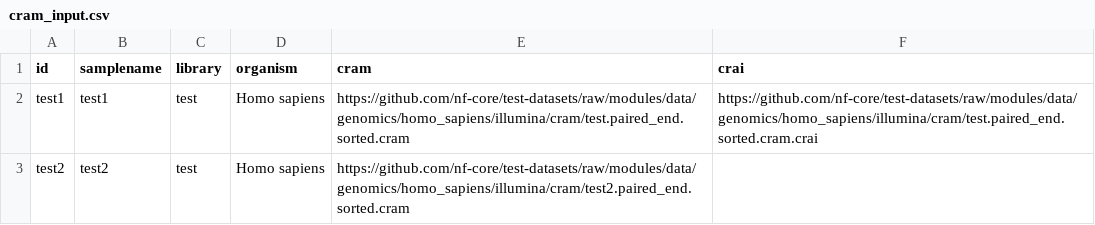
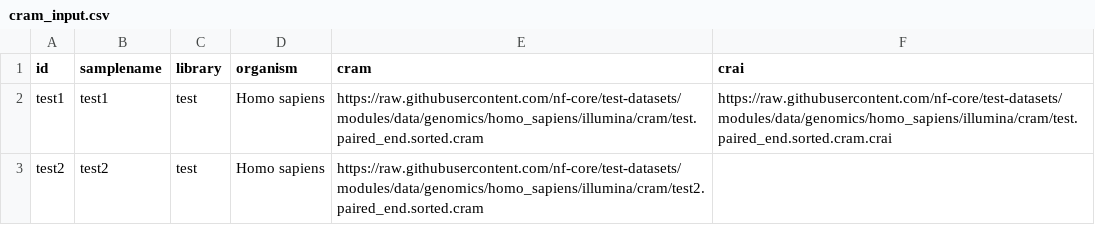
Before and after one commit to nf-cmgg/preprocessing, a CSV file: assets/inputs/cram/cram_input.csv, drawn as a sheet.

```diff
--- a/assets/inputs/cram/cram_input.csv
+++ b/assets/inputs/cram/cram_input.csv
@@ -1,3 +1,3 @@
 id,samplename,library,organism,cram,crai
-test1,test1,test,Homo sapiens,https://github.com/nf-core/test-datasets/raw/modules/data/genomics/homo_sapiens/illumina/cram/test.paired_end.sorted.cram,https://github.com/nf-core/test-datasets/raw/modules/data/genomics/homo_sapiens/illumina/cram/test.paired_end.sorted.cram.crai
-test2,test2,test,Homo sapiens,https://github.com/nf-core/test-datasets/raw/modules/data/genomics/homo_sapiens/illumina/cram/test2.paired_end.sorted.cram,
+test1,test1,test,Homo sapiens,https://raw.githubusercontent.com/nf-core/test-datasets/modules/data/genomics/homo_sapiens/illumina/cram/test.paired_end.sorted.cram,https://raw.githubusercontent.com/nf-core/test-datasets/modules/data/genomics/homo_sapiens/illumina/cram/test.paired_end.sorted.cram.crai
+test2,test2,test,Homo sapiens,https://raw.githubusercontent.com/nf-core/test-datasets/modules/data/genomics/homo_sapiens/illumina/cram/test2.paired_end.sorted.cram,
```
Also changed, not shown: assets/inputs/fastq/fastq_input.csv, assets/inputs/flowcell/flowcell_input.csv.
